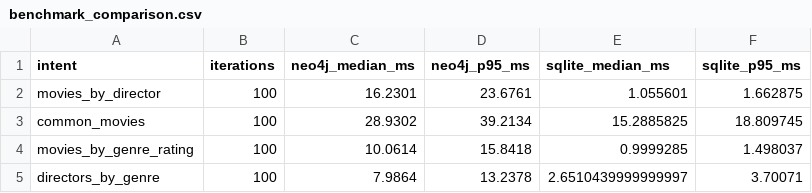
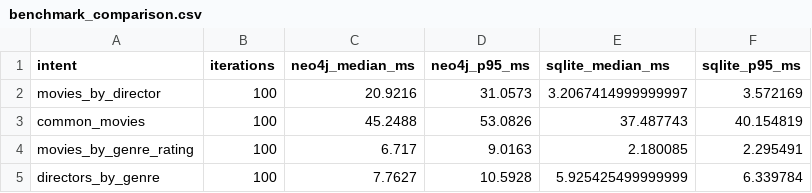
Before and after one commit to khanhhk/advanced_database, a CSV file: experiments/results/summary/benchmark_comparison.csv, drawn as a sheet.

```diff
--- a/experiments/results/summary/benchmark_comparison.csv
+++ b/experiments/results/summary/benchmark_comparison.csv
@@ -1,5 +1,5 @@
 intent,iterations,neo4j_median_ms,neo4j_p95_ms,sqlite_median_ms,sqlite_p95_ms
-movies_by_director,100,16.2301,23.6761,1.055601,1.662875
-common_movies,100,28.9302,39.2134,15.2885825,18.809745
-movies_by_genre_rating,100,10.0614,15.8418,0.9999285,1.498037
-directors_by_genre,100,7.9864,13.2378,2.6510439999999997,3.70071
+movies_by_director,100,20.9216,31.0573,3.2067414999999997,3.572169
+common_movies,100,45.2488,53.0826,37.487743,40.154819
+movies_by_genre_rating,100,6.717,9.0163,2.180085,2.295491
+directors_by_genre,100,7.7627,10.5928,5.925425499999999,6.339784
```
Also changed, not shown: experiments/results/benchmarks/multiscale_benchmark.csv, experiments/results/benchmarks/neo4j_benchmark.csv, 49 other files.
